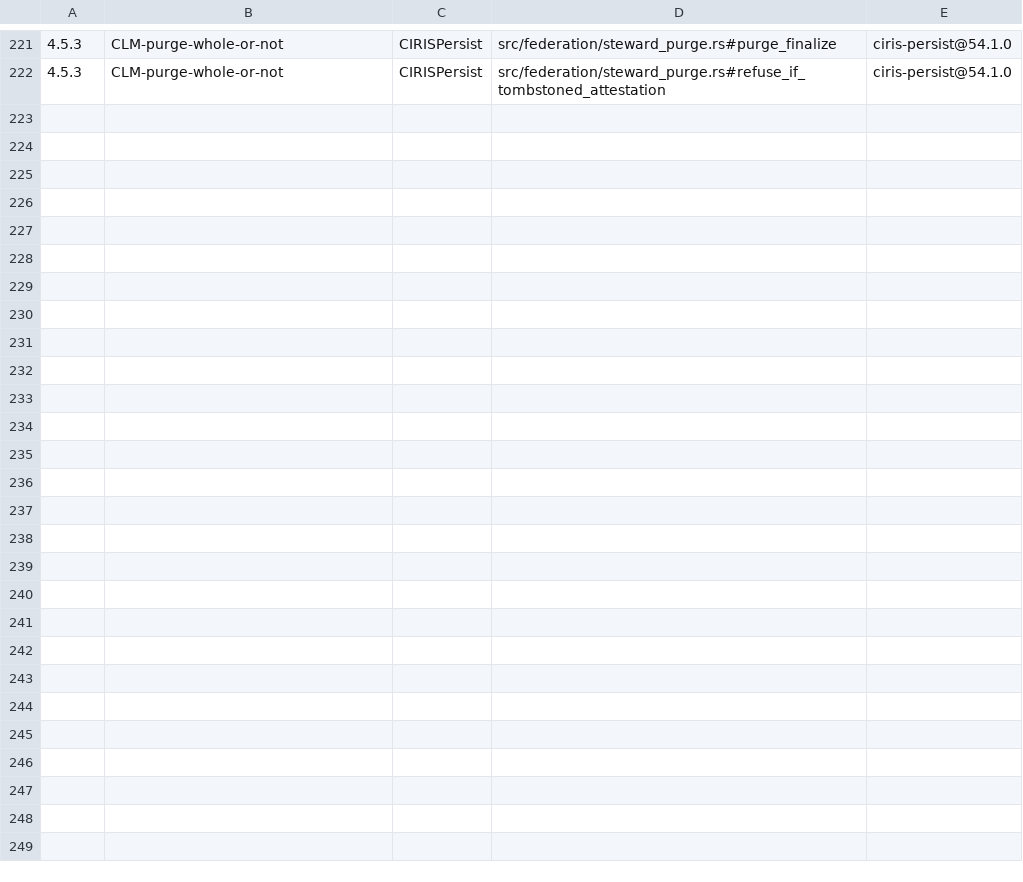
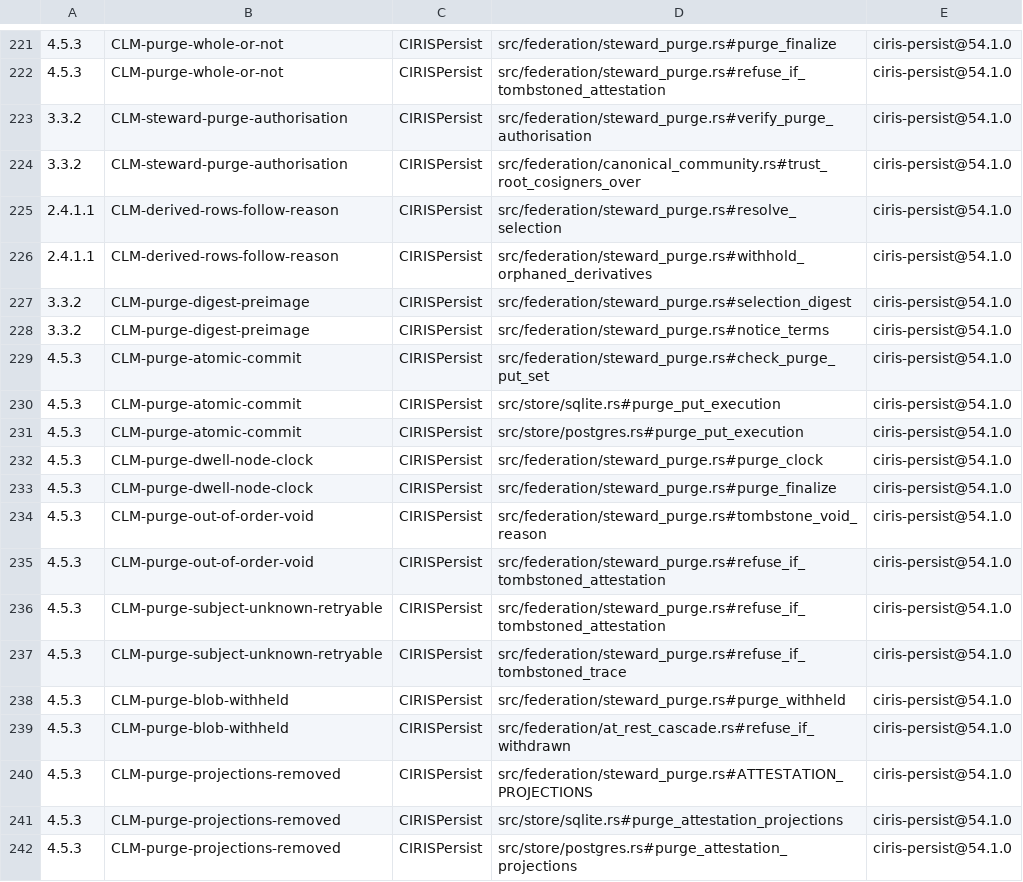
Before and after one commit to CIRISAI/CIRISPersist, a TSV file: evidence/cc_impl.tsv, drawn as a sheet; only a part is shown, gaps mark what is left out; the diff names each change by its address in the sheet, - before the commit and + after, or states it on an @@ line.

```diff
--- a/evidence/cc_impl.tsv
+++ b/evidence/cc_impl.tsv
+row 223: 3.3.2 | CLM-steward-purge-authorisation | CIRISPersist | src/federation/steward_purge.rs#verify_purge_authorisation | ciris-persist@54.1.0
+row 224: 3.3.2 | CLM-steward-purge-authorisation | CIRISPersist | src/federation/canonical_community.rs#trust_root_cosigners_over | ciris-persist@54.1.0
+row 225: 2.4.1.1 | CLM-derived-rows-follow-reason | CIRISPersist | src/federation/steward_purge.rs#resolve_selection | ciris-persist@54.1.0
+row 226: 2.4.1.1 | CLM-derived-rows-follow-reason | CIRISPersist | src/federation/steward_purge.rs#withhold_orphaned_derivatives | ciris-persist@54.1.0
+row 227: 3.3.2 | CLM-purge-digest-preimage | CIRISPersist | src/federation/steward_purge.rs#selection_digest | ciris-persist@54.1.0
+row 228: 3.3.2 | CLM-purge-digest-preimage | CIRISPersist | src/federation/steward_purge.rs#notice_terms | ciris-persist@54.1.0
+row 229: 4.5.3 | CLM-purge-atomic-commit | CIRISPersist | src/federation/steward_purge.rs#check_purge_put_set | ciris-persist@54.1.0
+row 230: 4.5.3 | CLM-purge-atomic-commit | CIRISPersist | src/store/sqlite.rs#purge_put_execution | ciris-persist@54.1.0
+row 231: 4.5.3 | CLM-purge-atomic-commit | CIRISPersist | src/store/postgres.rs#purge_put_execution | ciris-persist@54.1.0
+row 232: 4.5.3 | CLM-purge-dwell-node-clock | CIRISPersist | src/federation/steward_purge.rs#purge_clock | ciris-persist@54.1.0
+row 233: 4.5.3 | CLM-purge-dwell-node-clock | CIRISPersist | src/federation/steward_purge.rs#purge_finalize | ciris-persist@54.1.0
+row 234: 4.5.3 | CLM-purge-out-of-order-void | CIRISPersist | src/federation/steward_purge.rs#tombstone_void_reason | ciris-persist@54.1.0
+row 235: 4.5.3 | CLM-purge-out-of-order-void | CIRISPersist | src/federation/steward_purge.rs#refuse_if_tombstoned_attestation | ciris-persist@54.1.0
+row 236: 4.5.3 | CLM-purge-subject-unknown-retryable | CIRISPersist | src/federation/steward_purge.rs#refuse_if_tombstoned_attestation | ciris-persist@54.1.0
+row 237: 4.5.3 | CLM-purge-subject-unknown-retryable | CIRISPersist | src/federation/steward_purge.rs#refuse_if_tombstoned_trace | ciris-persist@54.1.0
+row 238: 4.5.3 | CLM-purge-blob-withheld | CIRISPersist | src/federation/steward_purge.rs#purge_withheld | ciris-persist@54.1.0
+row 239: 4.5.3 | CLM-purge-blob-withheld | CIRISPersist | src/federation/at_rest_cascade.rs#refuse_if_withdrawn | ciris-persist@54.1.0
+row 240: 4.5.3 | CLM-purge-projections-removed | CIRISPersist | src/federation/steward_purge.rs#ATTESTATION_PROJECTIONS | ciris-persist@54.1.0
+row 241: 4.5.3 | CLM-purge-projections-removed | CIRISPersist | src/store/sqlite.rs#purge_attestation_projections | ciris-persist@54.1.0
+row 242: 4.5.3 | CLM-purge-projections-removed | CIRISPersist | src/store/postgres.rs#purge_attestation_projections | ciris-persist@54.1.0
```
Also changed, not shown: 3 other files.
